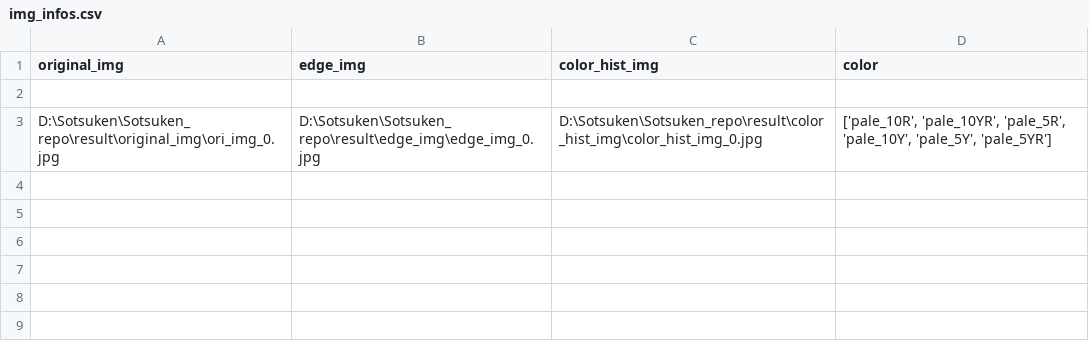
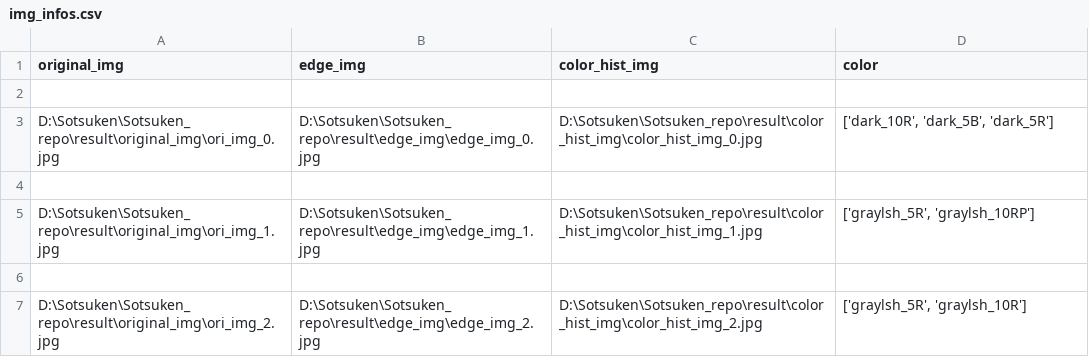
Before and after one commit to yume6165/Sotsuken, a CSV file: result/output_file/img_infos.csv, drawn as a sheet.

```diff
--- a/result/output_file/img_infos.csv
+++ b/result/output_file/img_infos.csv
@@ -2,2 +2,6 @@ original_img,edge_img,color_hist_img,color
 
-D:\Sotsuken\Sotsuken_repo\result\original_img\ori_img_0.jpg,D:\Sotsuken\Sotsuken_repo\result\edge_img\edge_img_0.jpg,D:\Sotsuken\Sotsuken_repo\result\color_hist_img\color_hist_img_0.jpg,"['pale_10R', 'pale_10YR', 'pale_5R', 'pale_10Y', 'pale_5Y', 'pale_5YR']"
+D:\Sotsuken\Sotsuken_repo\result\original_img\ori_img_0.jpg,D:\Sotsuken\Sotsuken_repo\result\edge_img\edge_img_0.jpg,D:\Sotsuken\Sotsuken_repo\result\color_hist_img\color_hist_img_0.jpg,"['dark_10R', 'dark_5B', 'dark_5R']"
+
+D:\Sotsuken\Sotsuken_repo\result\original_img\ori_img_1.jpg,D:\Sotsuken\Sotsuken_repo\result\edge_img\edge_img_1.jpg,D:\Sotsuken\Sotsuken_repo\result\color_hist_img\color_hist_img_1.jpg,"['graylsh_5R', 'graylsh_10RP']"
+
+D:\Sotsuken\Sotsuken_repo\result\original_img\ori_img_2.jpg,D:\Sotsuken\Sotsuken_repo\result\edge_img\edge_img_2.jpg,D:\Sotsuken\Sotsuken_repo\result\color_hist_img\color_hist_img_2.jpg,"['graylsh_5R', 'graylsh_10R']"
```
Also changed, not shown: 11 other files.
